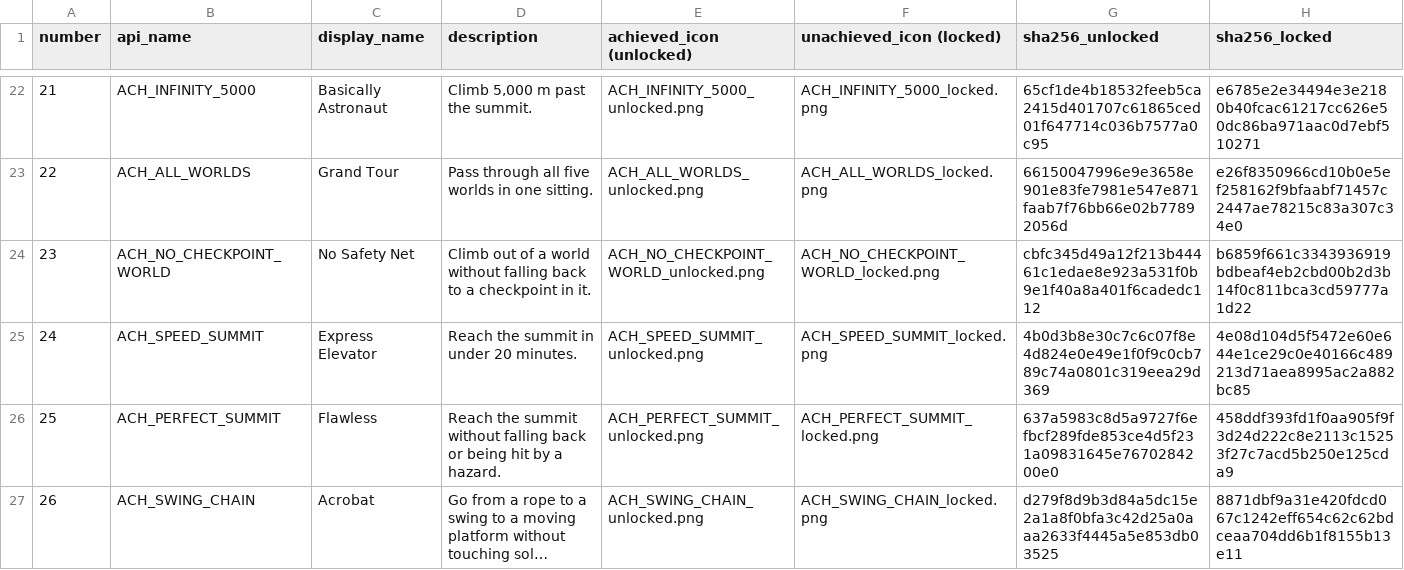
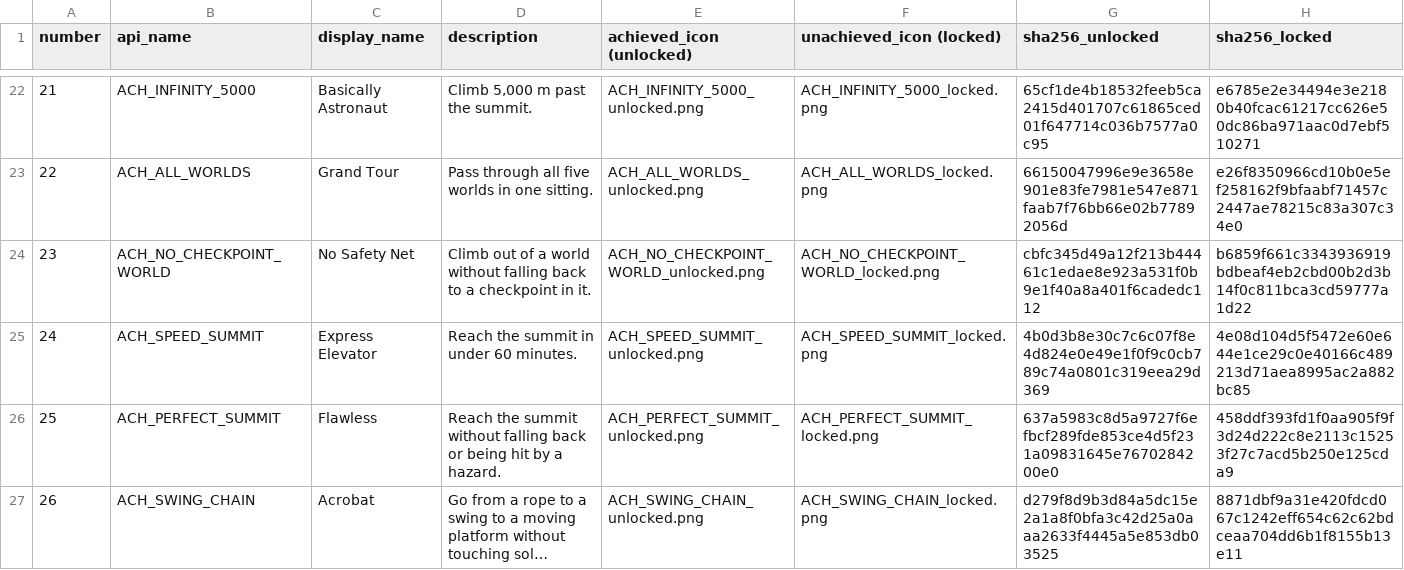
Before and after one commit to verbal76/Climb-Up, a CSV file: branding/steam/achievements/icons/manifest.csv, drawn as a sheet; only a part is shown, gaps mark what is left out; long unchanged cells end in ….

```diff
--- a/branding/steam/achievements/icons/manifest.csv
+++ b/branding/steam/achievements/icons/manifest.csv
@@ -24,3 +24,3 @@ number,api_name,display_name,description,achieved_icon (unlocked),unachieved_ico
 23,ACH_NO_CHECKPOINT_WORLD,No Safety Net,Climb out of a world without falling back to a checkpoint in it.,ACH_NO_CHECKPOINT_WORLD_unlocked.png,ACH_NO_CHECKPOINT_WORLD_locked.png,cbfc345d49a12f213b44461c1edae8e923a531f0b9e1f40a8a401f6cadedc112,b6859f661c3343936919bdbeaf4eb2cbd00b2d3b14f0c811bca3cd59777a1d22
-24,ACH_SPEED_SUMMIT,Express Elevator,Reach the summit in under 20 minutes.,ACH_SPEED_SUMMIT_unlocked.png,ACH_SPEED_SUMMIT_locked.png,4b0d3b8e30c7c6c07f8e4d824e0e49e1f0f9c0cb789c74a0801c319eea29d369,4e08d104d5f5472e60e644e1ce29c0e40166c489213d71aea8995ac2a882bc85
+24,ACH_SPEED_SUMMIT,Express Elevator,Reach the summit in under 60 minutes.,ACH_SPEED_SUMMIT_unlocked.png,ACH_SPEED_SUMMIT_locked.png,4b0d3b8e30c7c6c07f8e4d824e0e49e1f0f9c0cb789c74a0801c319eea29d369,4e08d104d5f5472e60e644e1ce29c0e40166c489213d71aea8995ac2a882bc85
 25,ACH_PERFECT_SUMMIT,Flawless,Reach the summit without falling back or being hit by a hazard.,ACH_PERFECT_SUMMIT_unlocked.png,ACH_PERFECT_SUMMIT_locked.png,637a5983c8d5a9727f6efbcf289fde853ce4d5f231a09831645e7670284200e0,458ddf393fd1f0aa905f9f3d24d222c8e2113c15253f27c7acd5b250e125cda9
```
Also changed, not shown: 5 other files.
